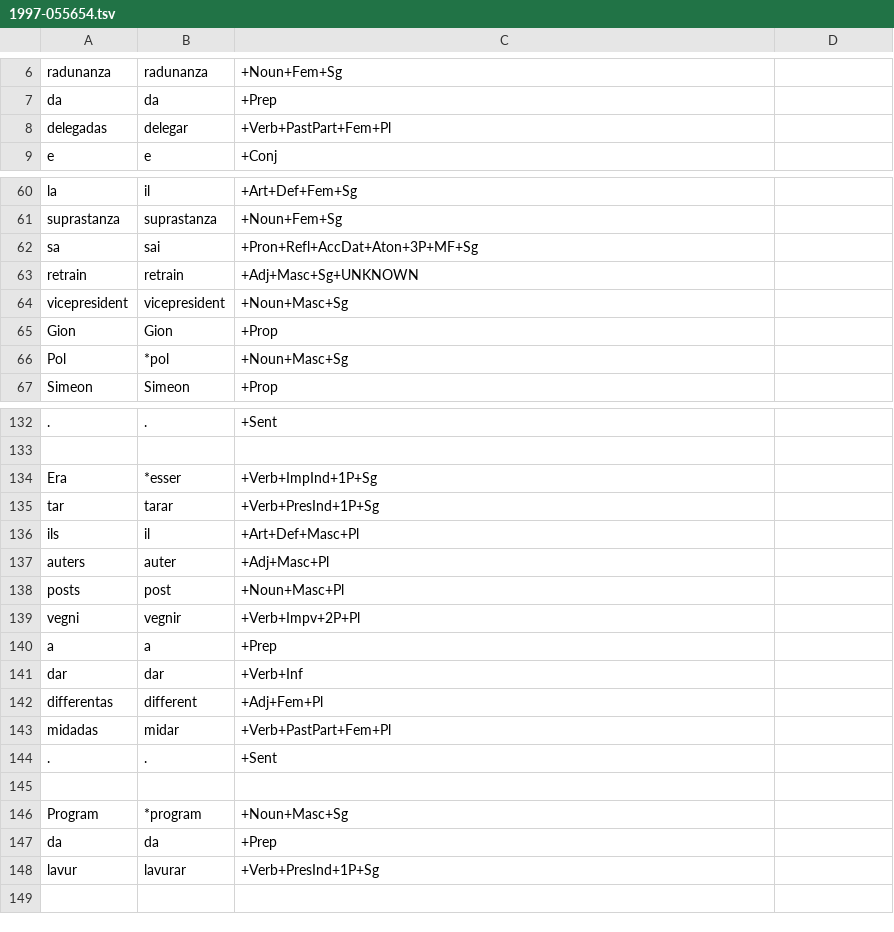
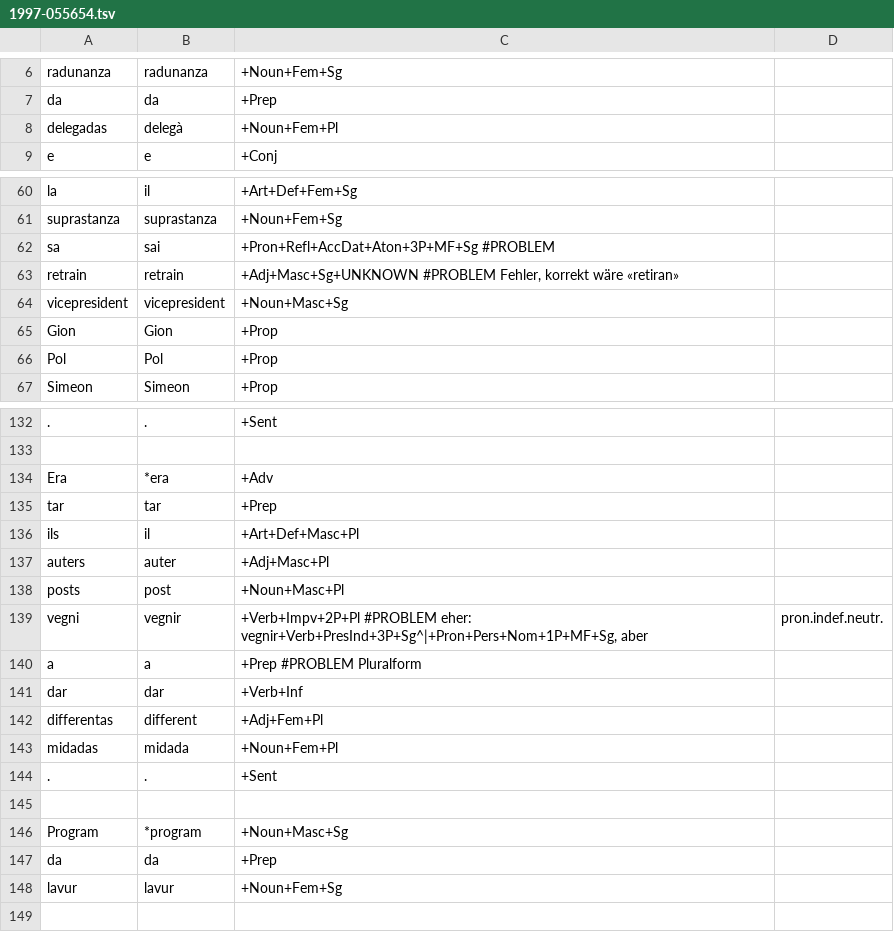
Before and after one commit to simon-clematide/rumantsch-grischun, a TSV file: crf-morphological-analyzer/train/rmquotidiana/1997-055654.tsv, drawn as a sheet; only a part is shown, gaps mark what is left out; the diff covers the shown part only; the diff names each change by its address in the sheet, - before the commit and + after, or states it on an @@ line.

Commit message:
Update 1997-055654.tsv

```diff
--- a/crf-morphological-analyzer/train/rmquotidiana/1997-055654.tsv
+++ b/crf-morphological-analyzer/train/rmquotidiana/1997-055654.tsv
-B8: delegar
+B8: delegà
-C8: +Verb+PastPart+Fem+Pl
+C8: +Noun+Fem+Pl
-C62: +Pron+Refl+AccDat+Aton+3P+MF+Sg
+C62: +Pron+Refl+AccDat+Aton+3P+MF+Sg #PROBLEM
-C63: +Adj+Masc+Sg+UNKNOWN
+C63: +Adj+Masc+Sg+UNKNOWN #PROBLEM Fehler, korrekt wäre «retiran»
-B66: *pol
+B66: Pol
-C66: +Noun+Masc+Sg
+C66: +Prop
-B134: *esser
+B134: *era
-C134: +Verb+ImpInd+1P+Sg
+C134: +Adv
-B135: tarar
+B135: tar
-C135: +Verb+PresInd+1P+Sg
+C135: +Prep
-C139: +Verb+Impv+2P+Pl
+C139: +Verb+Impv+2P+Pl #PROBLEM eher: vegnir+Verb+PresInd+3P+Sg^|+Pron+Pers+Nom+1P+MF+Sg, aber
-D139: (empty)
+D139: pron.indef.neutr.
-C140: +Prep
+C140: +Prep #PROBLEM Pluralform
-B143: midar
+B143: midada
-C143: +Verb+PastPart+Fem+Pl
+C143: +Noun+Fem+Pl
-B148: lavurar
+B148: lavur
-C148: +Verb+PresInd+1P+Sg
+C148: +Noun+Fem+Sg
```
Also changed, not shown: 24 edited cells elsewhere in this file.
